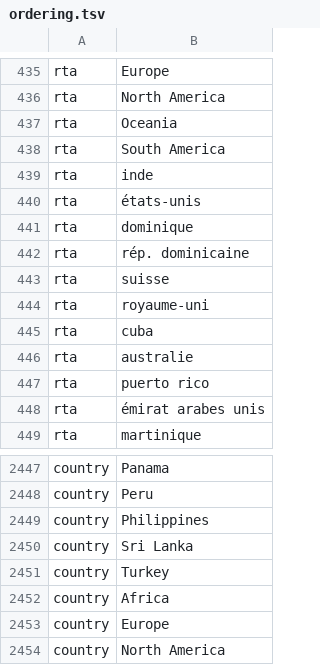
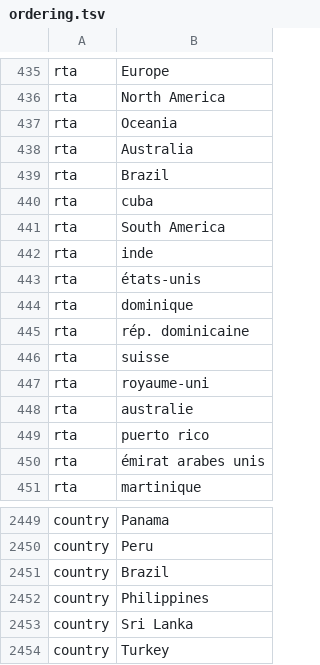
Before and after one commit to poquirion/Covid19, a TSV file: NextStrainFiles/config/ordering.tsv, drawn as a sheet; only a part is shown, gaps mark what is left out; the shorter side is filled out with more unchanged rows; the diff names each change by its address in the sheet, - before the commit and + after, or states it on an @@ line.

Commit message:
adding country in order and position

```diff
--- a/NextStrainFiles/config/ordering.tsv
+++ b/NextStrainFiles/config/ordering.tsv
+row 438: rta | Australia
+row 439: rta | Brazil
@@ row 445 moved to row 440: rta @@
+row 2451: country | Brazil
```
Also changed, not shown: 14 other files.
